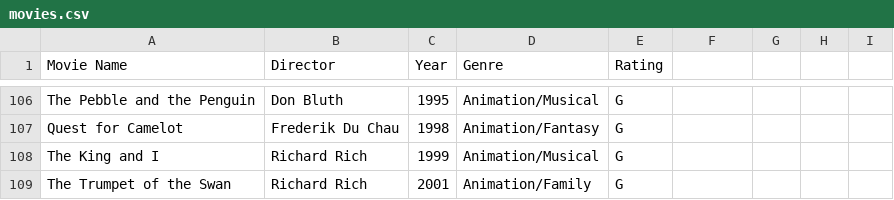
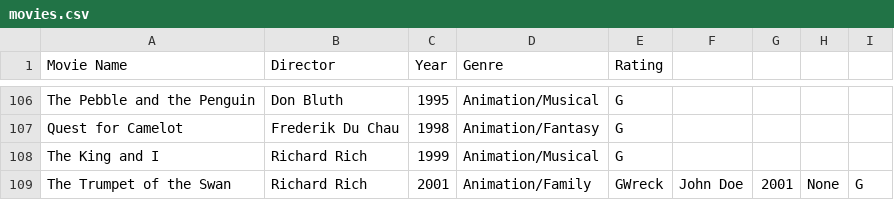
Before and after one commit to ComputerVIP/VJ_CP3, a CSV file: MOVIE/movies.csv, drawn as a sheet; only a part is shown, gaps mark what is left out.

```diff
--- a/MOVIE/movies.csv
+++ b/MOVIE/movies.csv
@@ -108,2 +108,2 @@ Quest for Camelot,Frederik Du Chau,1998,Animation/Fantasy,G
 The King and I,Richard Rich,1999,Animation/Musical,G
-The Trumpet of the Swan,Richard Rich,2001,Animation/Family,G
+The Trumpet of the Swan,Richard Rich,2001,Animation/Family,GWreck,John Doe,2001,None,G
```
Also changed, not shown: 2 other files.
